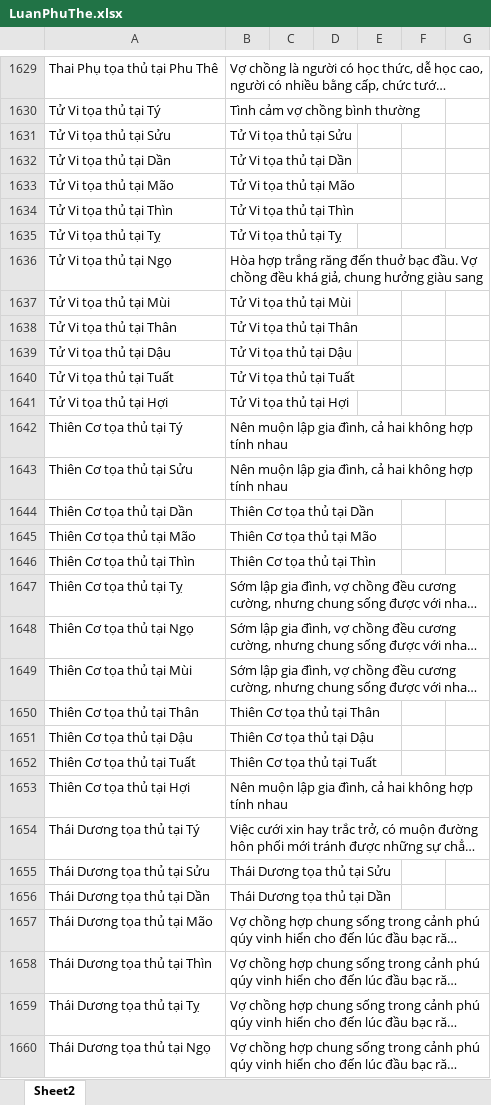
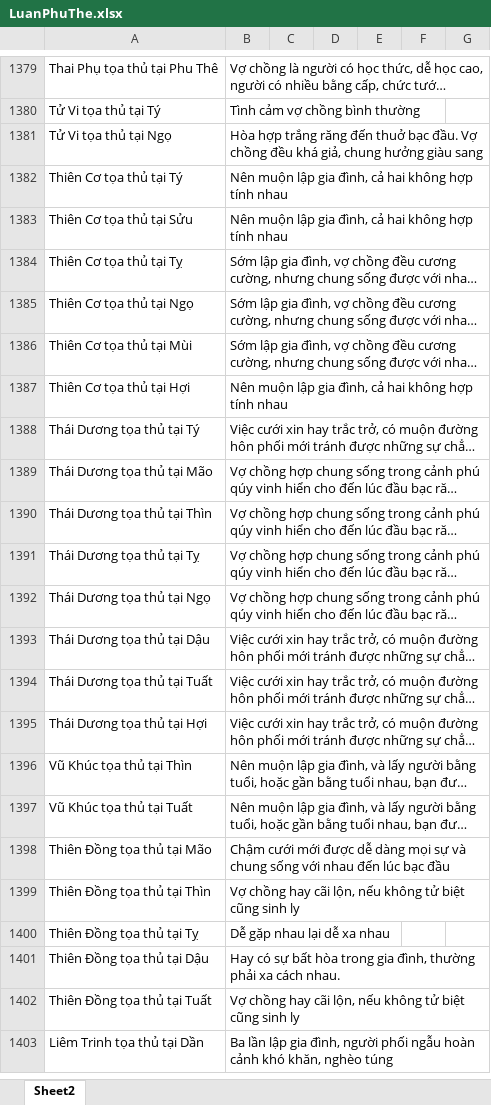
Before and after one commit to Donniehieu/LuanGiaiTuViBacPhai, an Excel workbook: LuanPhuThe.xlsx, sheet Sheet2, drawn as a sheet; only a part is shown, gaps mark what is left out; the shorter side is filled out with more unchanged rows; long unchanged cells end in …; values as stored, in another font and other column widths than the file's, no borders; conditional formats not drawn; removed rows and columns are numbered as before the commit, all else as after; the diff covers the shown part only; the diff names each change by its address in the sheet, - before the commit and + after, or states it on an @@ line.

```diff
--- a/LuanPhuThe.xlsx (sheet Sheet2)
+++ b/LuanPhuThe.xlsx (sheet Sheet2)
-row 1631: Tử Vi tọa thủ tại Sửu | Tử Vi tọa thủ tại Sửu
-row 1632: Tử Vi tọa thủ tại Dần | Tử Vi tọa thủ tại Dần
-row 1633: Tử Vi tọa thủ tại Mão | Tử Vi tọa thủ tại Mão
-row 1634: Tử Vi tọa thủ tại Thìn | Tử Vi tọa thủ tại Thìn
-row 1635: Tử Vi tọa thủ tại Tỵ | Tử Vi tọa thủ tại Tỵ
-row 1637: Tử Vi tọa thủ tại Mùi | Tử Vi tọa thủ tại Mùi
-row 1638: Tử Vi tọa thủ tại Thân | Tử Vi tọa thủ tại Thân
-row 1639: Tử Vi tọa thủ tại Dậu | Tử Vi tọa thủ tại Dậu
-row 1640: Tử Vi tọa thủ tại Tuất | Tử Vi tọa thủ tại Tuất
-row 1641: Tử Vi tọa thủ tại Hợi | Tử Vi tọa thủ tại Hợi
-row 1644: Thiên Cơ tọa thủ tại Dần | Thiên Cơ tọa thủ tại Dần
-row 1645: Thiên Cơ tọa thủ tại Mão | Thiên Cơ tọa thủ tại Mão
-row 1646: Thiên Cơ tọa thủ tại Thìn | Thiên Cơ tọa thủ tại Thìn
-row 1650: Thiên Cơ tọa thủ tại Thân | Thiên Cơ tọa thủ tại Thân
-row 1651: Thiên Cơ tọa thủ tại Dậu | Thiên Cơ tọa thủ tại Dậu
-row 1652: Thiên Cơ tọa thủ tại Tuất | Thiên Cơ tọa thủ tại Tuất
-row 1655: Thái Dương tọa thủ tại Sửu | Thái Dương tọa thủ tại Sửu
-row 1656: Thái Dương tọa thủ tại Dần | Thái Dương tọa thủ tại Dần
```
Also changed, not shown: 1 added row, 364 removed rows and 62 edited cells elsewhere in this sheet, LuanTatAch.xlsx.
